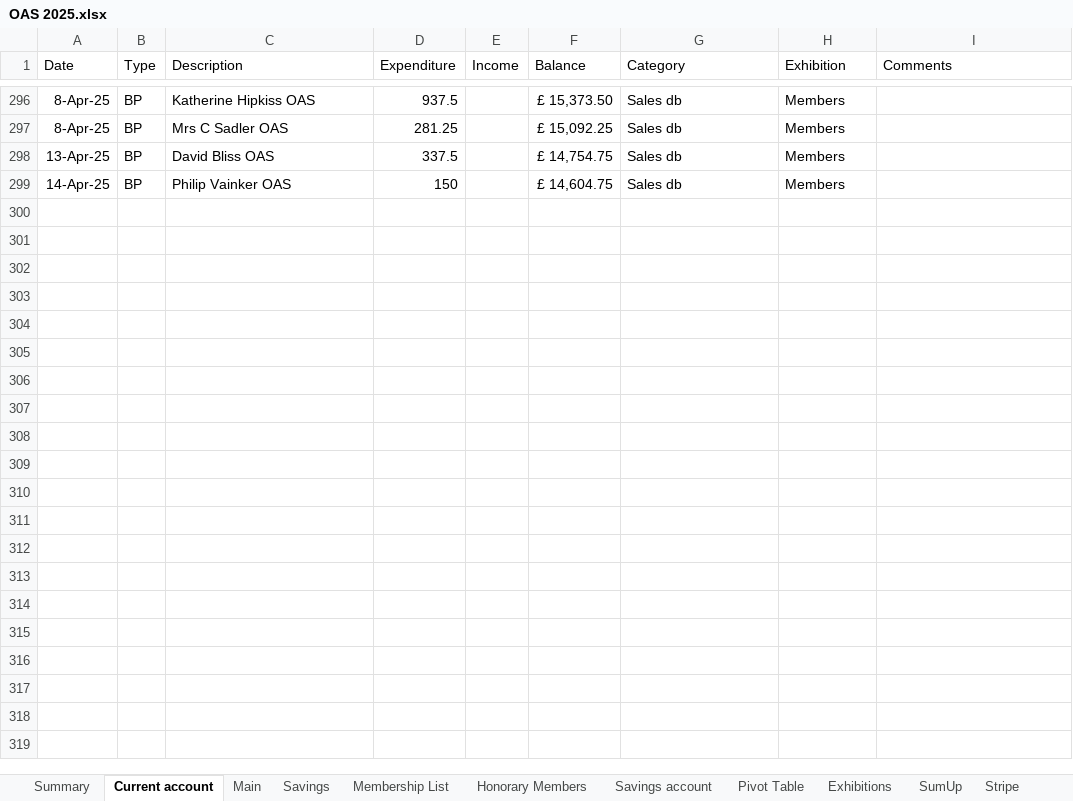
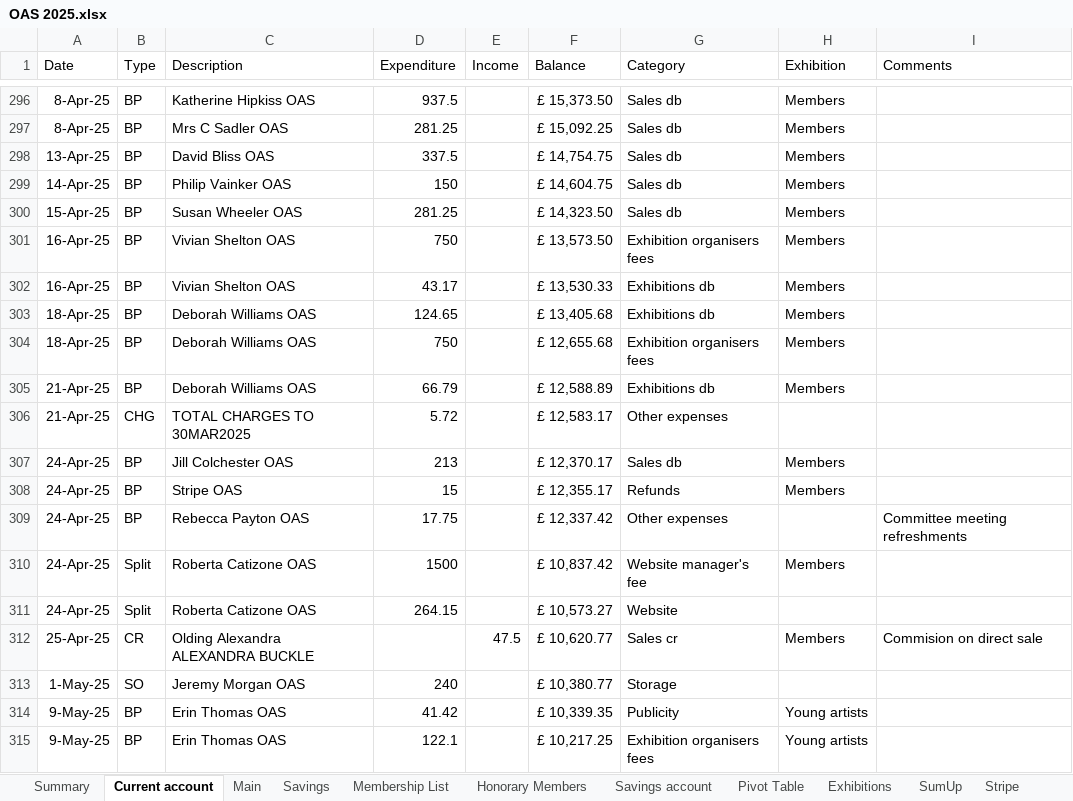
Before and after one commit to dnbarron/OAS_Finances_2025, an Excel workbook: OAS 2025.xlsx, sheet Current account, drawn as a sheet; only a part is shown, gaps mark what is left out; values as stored, in another font and other column widths than the file's, no borders; the diff names each change by its address in the sheet, - before the commit and + after, or states it on an @@ line.

Commit message:
Added Young Artists exhibition

```diff
--- a/OAS 2025.xlsx (sheet Current account)
+++ b/OAS 2025.xlsx (sheet Current account)
+row 300: 15-Apr-25 | BP | Susan Wheeler OAS | 281.25 |  | £ 14,323.50 | Sales db | Members
+row 301: 16-Apr-25 | BP | Vivian Shelton OAS | 750 |  | £ 13,573.50 | Exhibition organisers fees | Members
+row 302: 16-Apr-25 | BP | Vivian Shelton OAS | 43.17 |  | £ 13,530.33 | Exhibitions db | Members
+row 303: 18-Apr-25 | BP | Deborah Williams OAS | 124.65 |  | £ 13,405.68 | Exhibitions db | Members
+row 304: 18-Apr-25 | BP | Deborah Williams OAS | 750 |  | £ 12,655.68 | Exhibition organisers fees | Members
+row 305: 21-Apr-25 | BP | Deborah Williams OAS | 66.79 |  | £ 12,588.89 | Exhibitions db | Members
+row 306: 21-Apr-25 | CHG | TOTAL CHARGES TO 30MAR2025 | 5.72 |  | £ 12,583.17 | Other expenses
+row 307: 24-Apr-25 | BP | Jill Colchester OAS | 213 |  | £ 12,370.17 | Sales db | Members
+row 308: 24-Apr-25 | BP | Stripe OAS | 15 |  | £ 12,355.17 | Refunds | Members
+row 309: 24-Apr-25 | BP | Rebecca Payton OAS | 17.75 |  | £ 12,337.42 | Other expenses |  | Committee meeting refreshments
+row 310: 24-Apr-25 | Split | Roberta Catizone OAS | 1500 |  | £ 10,837.42 | Website manager's fee | Members
+row 311: 24-Apr-25 | Split | Roberta Catizone OAS | 264.15 |  | £ 10,573.27 | Website
+row 312: 25-Apr-25 | CR | Olding Alexandra ALEXANDRA BUCKLE |  | 47.5 | £ 10,620.77 | Sales cr | Members | Commision on direct sale
+row 313: 1-May-25 | SO | Jeremy Morgan OAS | 240 |  | £ 10,380.77 | Storage
+row 314: 9-May-25 | BP | Erin Thomas OAS | 41.42 |  | £ 10,339.35 | Publicity | Young artists
+row 315: 9-May-25 | BP | Erin Thomas OAS | 122.1 |  | £ 10,217.25 | Exhibition organisers fees | Young artists
```
Also changed, not shown: sheet Main, sheet Exhibitions, sheet Summary, sheet Pivot Table, sheet Savings account, sheet Lists, 1 more sheet, 1 other file.
